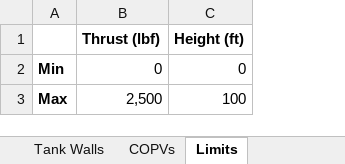
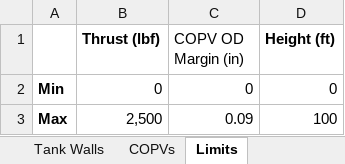
Before and after one commit to Purdue-Space-Program/PSPL_Rocket_4_Sizing, an Excel workbook: data/inputs/rocket_defining_inputs.xlsx, sheet Limits, drawn as a sheet; values as stored, in another font and other column widths than the file's, no borders; the diff names each change by its address in the sheet, - before the commit and + after, or states it on an @@ line.

Commit message:
girth limit excel

```diff
--- a/data/inputs/rocket_defining_inputs.xlsx (sheet Limits)
+++ b/data/inputs/rocket_defining_inputs.xlsx (sheet Limits)
+column C (COPV OD Margin (in)), rows 2-3: 0 | 0.09
```
Also changed, not shown: sheet COPVs, sheet Continuous Inputs.
